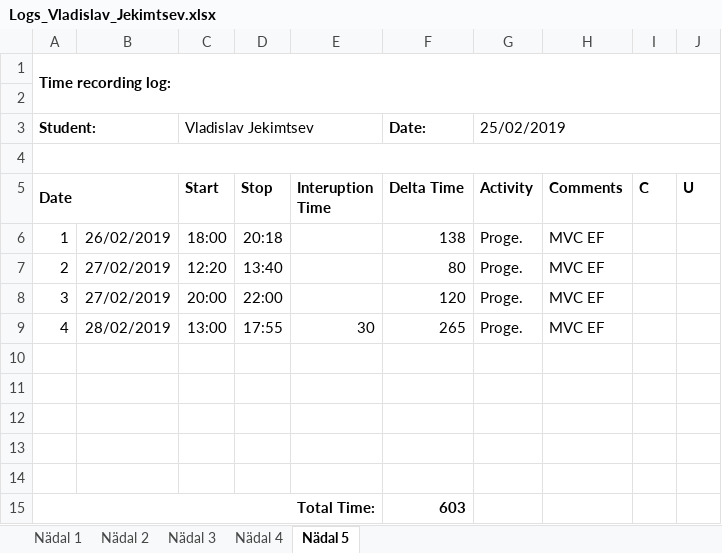
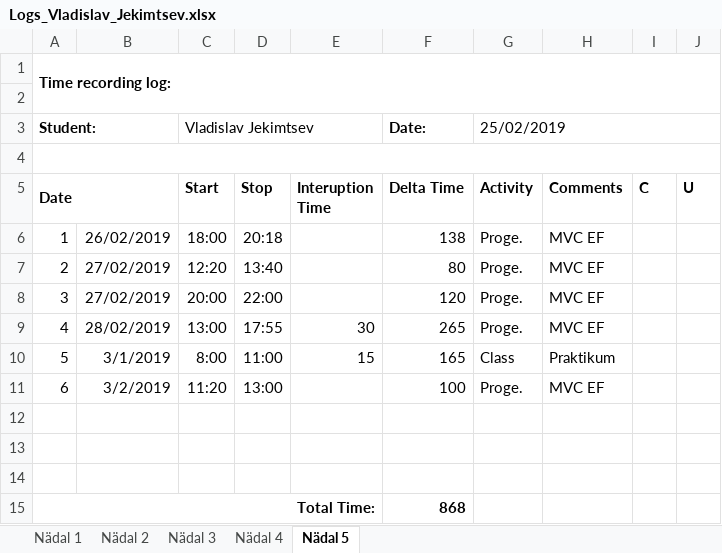
Before and after one commit to vljeki/ISA2, an Excel workbook: Logs/Logs_Vladislav_Jekimtsev.xlsx, sheet Nädal 5, drawn as a sheet; values as stored, in another font and other column widths than the file's, no borders; removed rows and columns are numbered as before the commit, all else as after; the diff names each change by its address in the sheet, - before the commit and + after, or states it on an @@ line.

```diff
--- a/Logs/Logs_Vladislav_Jekimtsev.xlsx (sheet Nädal 5)
+++ b/Logs/Logs_Vladislav_Jekimtsev.xlsx (sheet Nädal 5)
+row 10: 5 | 3/1/2019 | 8:00 | 11:00 | 15 | 165 | Class | Praktikum
+row 11: 6 | 3/2/2019 | 11:20 | 13:00 |  | 100 | Proge. | MVC EF
-row 13: (empty)
-row 14: (empty)
-F15 (Delta Time): 603
+F15 (Delta Time): 868
```
Also changed, not shown: 6 other files.
